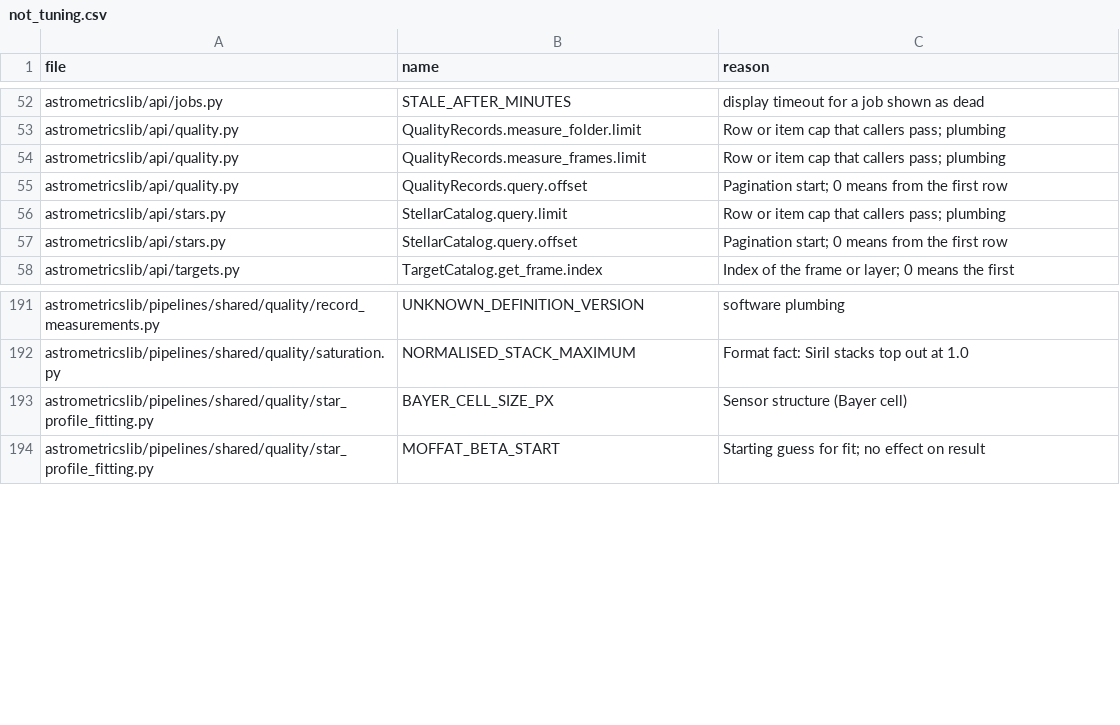
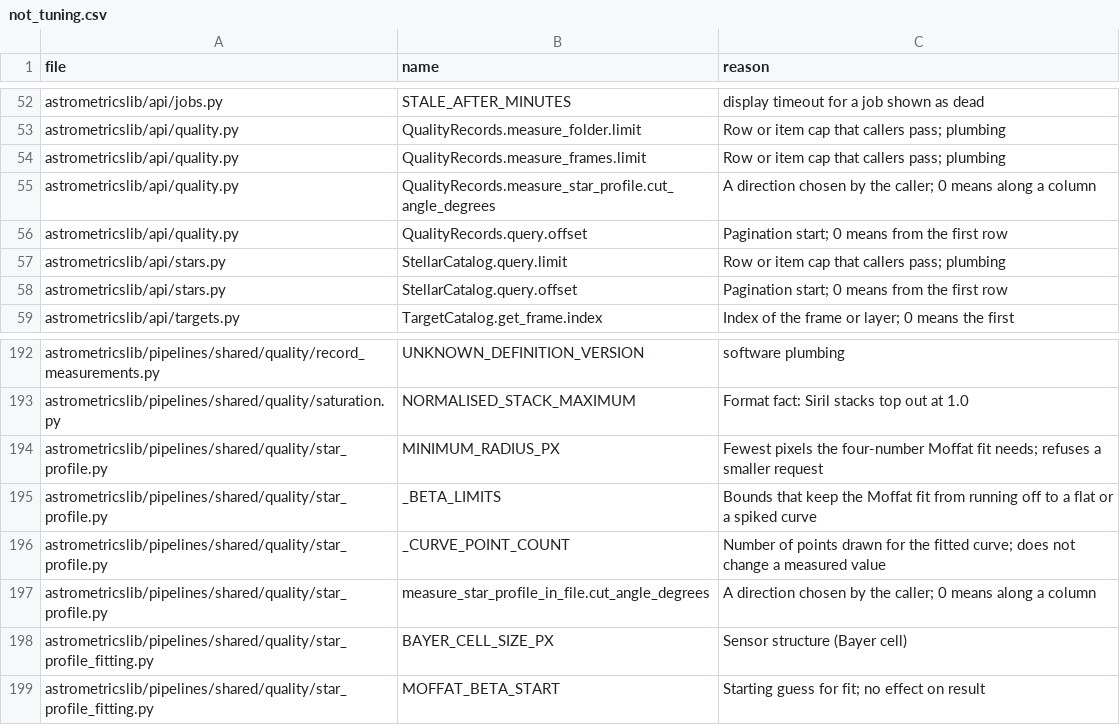
Before and after one commit to m1chae2/astrometrics, a CSV file: build/documentation/parameter_inventory/not_tuning.csv, drawn as a sheet; only a part is shown, gaps mark what is left out.

```diff
--- a/build/documentation/parameter_inventory/not_tuning.csv
+++ b/build/documentation/parameter_inventory/not_tuning.csv
@@ -54,2 +54,3 @@ astrometricslib/api/quality.py,QualityRecords.measure_folder.limit,Row or item c
 astrometricslib/api/quality.py,QualityRecords.measure_frames.limit,Row or item cap that callers pass; plumbing
+astrometricslib/api/quality.py,QualityRecords.measure_star_profile.cut_angle_degrees,"A direction chosen by the caller; 0 means along a column"
 astrometricslib/api/quality.py,QualityRecords.query.offset,Pagination start; 0 means from the first row
@@ -192,2 +193,6 @@ astrometricslib/pipelines/shared/quality/record_measurements.py,UNKNOWN_DEFINITI
 astrometricslib/pipelines/shared/quality/saturation.py,NORMALISED_STACK_MAXIMUM,Format fact: Siril stacks top out at 1.0
+astrometricslib/pipelines/shared/quality/star_profile.py,MINIMUM_RADIUS_PX,"Fewest pixels the four-number Moffat fit needs; refuses a smaller request"
+astrometricslib/pipelines/shared/quality/star_profile.py,_BETA_LIMITS,"Bounds that keep the Moffat fit from running off to a flat or a spiked curve"
+astrometricslib/pipelines/shared/quality/star_profile.py,_CURVE_POINT_COUNT,"Number of points drawn for the fitted curve; does not change a measured value"
+astrometricslib/pipelines/shared/quality/star_profile.py,measure_star_profile_in_file.cut_angle_degrees,"A direction chosen by the caller; 0 means along a column"
 astrometricslib/pipelines/shared/quality/star_profile_fitting.py,BAYER_CELL_SIZE_PX,Sensor structure (Bayer cell)
```
Also changed, not shown: 16 other files.
